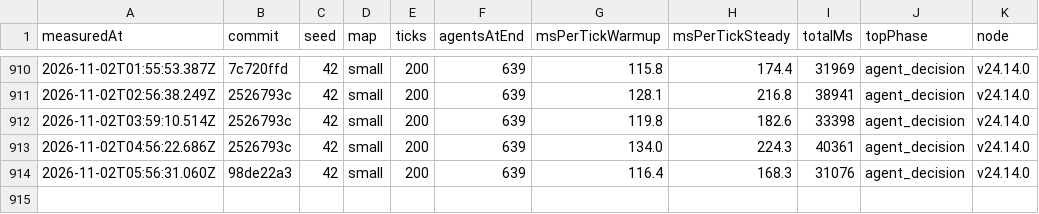
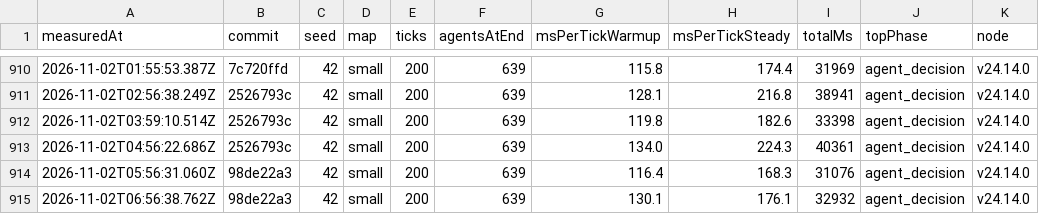
Before and after one commit to christianspliid-ui/threadbare, a TSV file: Docs/ops/tick-cost-trend.tsv, drawn as a sheet; only a part is shown, gaps mark what is left out; the diff names each change by its address in the sheet, - before the commit and + after, or states it on an @@ line.

```diff
--- a/Docs/ops/tick-cost-trend.tsv
+++ b/Docs/ops/tick-cost-trend.tsv
+row 915: 2026-11-02T06:56:38.762Z | 98de22a3 | 42 | small | 200 | 639 | 130.1 | 176.1 | 32932 | agent_decision | v24.14.0
```
Also changed, not shown: 2 other files.
